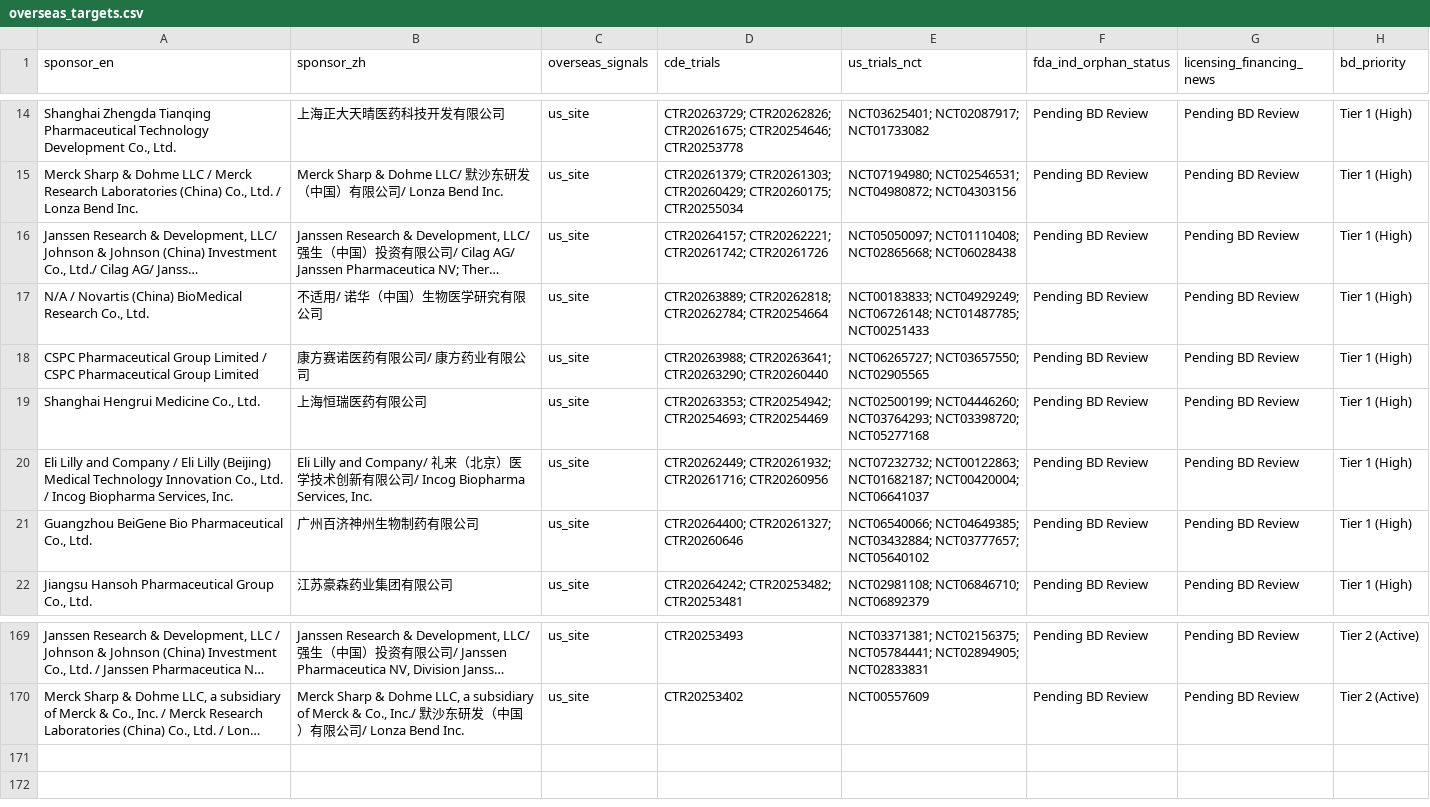
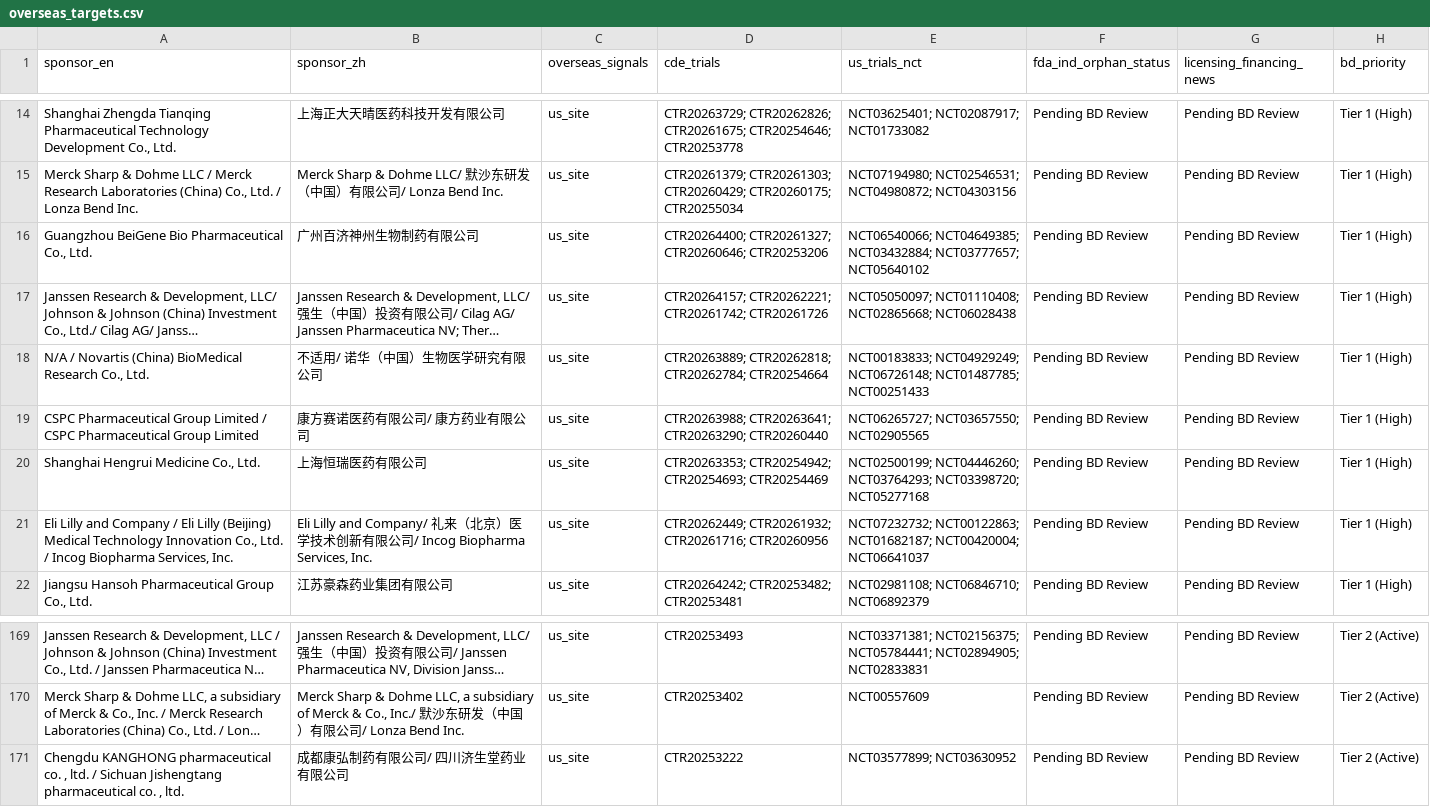
Before and after one commit to hutianle/cde-clinical-trials, a CSV file: data/overseas_targets.csv, drawn as a sheet; only a part is shown, gaps mark what is left out; long unchanged cells end in …; removed rows and columns are numbered as before the commit, all else as after; the diff names each change by its address in the sheet, - before the commit and + after, or states it on an @@ line.

```diff
--- a/data/overseas_targets.csv
+++ b/data/overseas_targets.csv
+row 16: Guangzhou BeiGene Bio Pharmaceutical Co., Ltd. | 广州百济神州生物制药有限公司 | us_site | CTR20264400; CTR20261327; CTR20260646; CTR20253206 | NCT06540066; NCT04649385; NCT03432884; NCT03777657; NCT05640102 | Pending BD Review | Pending BD Review | Tier 1 (High)
-row 21: Guangzhou BeiGene Bio Pharmaceutical Co., Ltd. | 广州百济神州生物制药有限公司 | us_site | CTR20264400; CTR20261327; CTR20260646 | NCT06540066; NCT04649385; NCT03432884; NCT03777657; NCT05640102 | Pending BD Review | Pending BD Review | Tier 1 (High)
+row 171: Chengdu KANGHONG pharmaceutical co. , ltd. / Sichuan Jishengtang pharmaceutical co. , ltd. | 成都康弘制药有限公司/ 四川济生堂药业有限公司 | us_site | CTR20253222 | NCT03577899; NCT03630952 | Pending BD Review | Pending BD Review | Tier 2 (Active)
```
Also changed, not shown: 6 other files.
